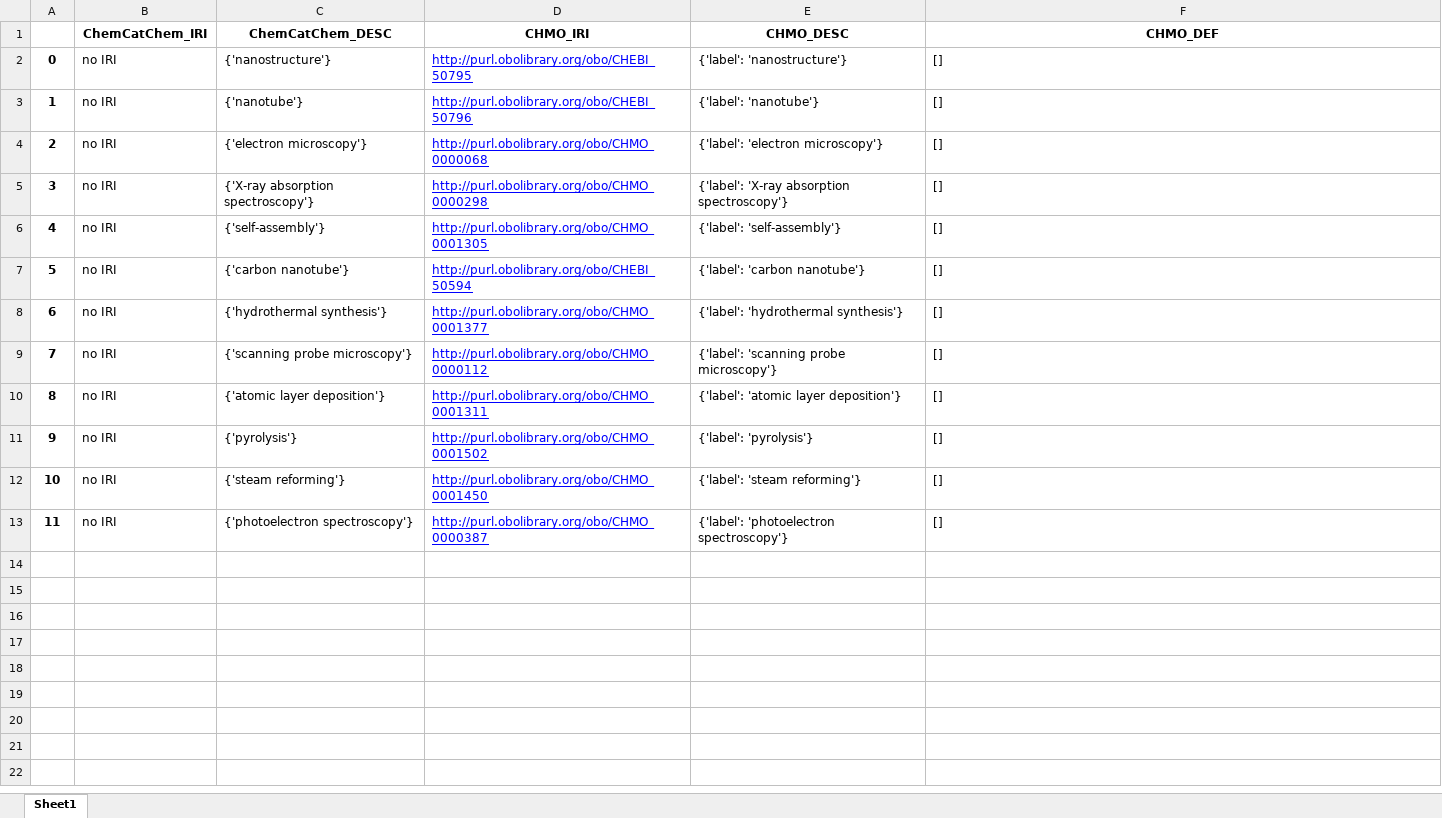
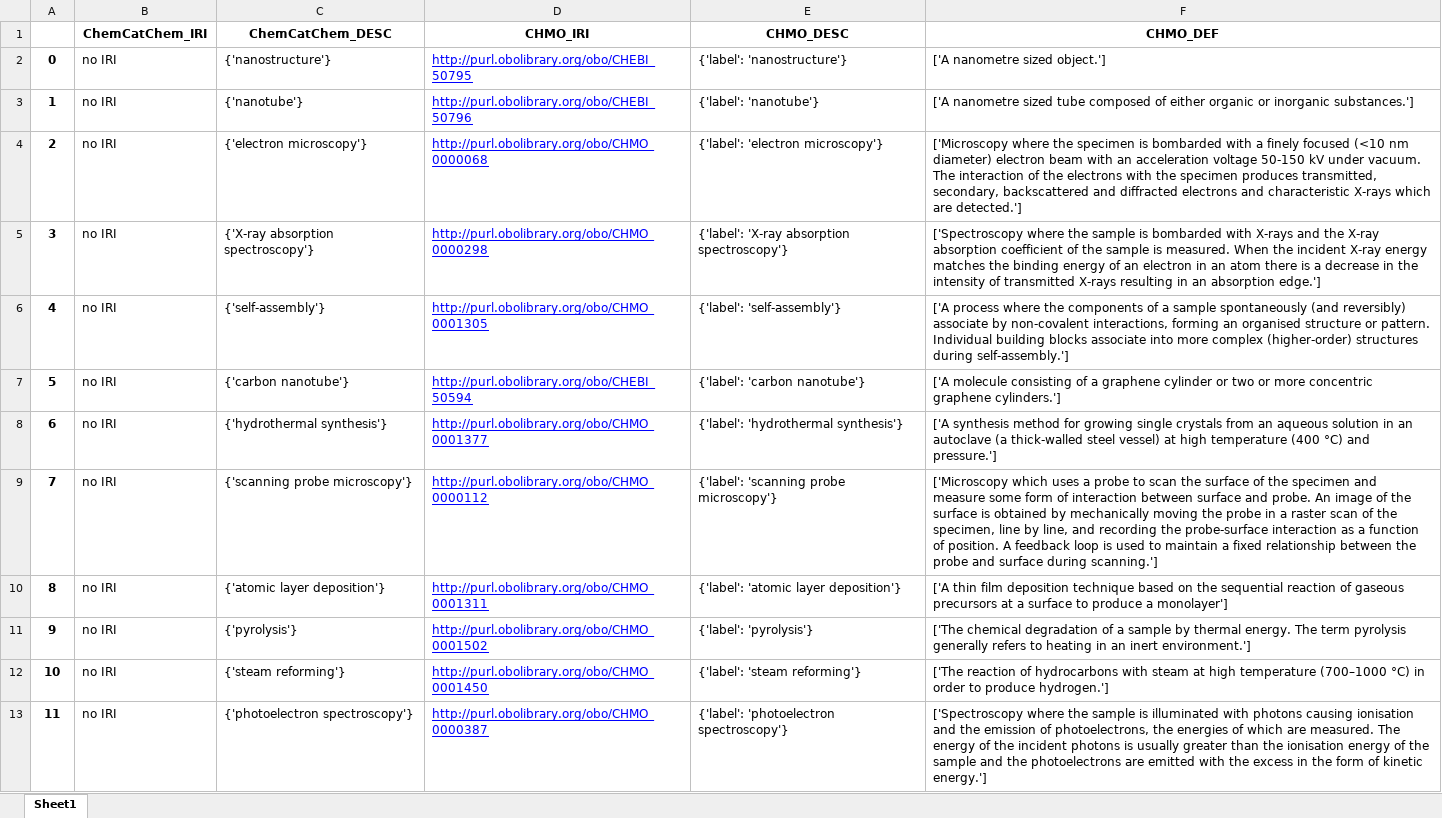
Before and after one commit to nfdi4cat/Ontology-Overview-of-NFDI4Cat, an Excel workbook: mapping/ChemCatChem_CHMO.xlsx, sheet Sheet1, drawn as a sheet; values as stored, in another font and other column widths than the file's, no borders; the diff names each change by its address in the sheet, - before the commit and + after, or states it on an @@ line.

```diff
--- a/mapping/ChemCatChem_CHMO.xlsx (sheet Sheet1)
+++ b/mapping/ChemCatChem_CHMO.xlsx (sheet Sheet1)
-F2 (CHMO_DEF): []
+F2 (CHMO_DEF): ['A nanometre sized object.']
-F3 (CHMO_DEF): []
+F3 (CHMO_DEF): ['A nanometre sized tube composed of either organic or inorganic substances.']
-F4 (CHMO_DEF): []
+F4 (CHMO_DEF): ['Microscopy where the specimen is bombarded with a finely focused (<10 nm diameter) electron beam with an acceleration voltage 50-150 kV under vacuum. The interaction of the electrons with the specimen produces transmitted, secondary, backscattered and diffracted electrons and characteristic X-rays which are detected.']
-F5 (CHMO_DEF): []
+F5 (CHMO_DEF): ['Spectroscopy where the sample is bombarded with X-rays and the X-ray absorption coefficient of the sample is measured. When the incident X-ray energy matches the binding energy of an electron in an atom there is a decrease in the intensity of transmitted X-rays resulting in an absorption edge.']
-F6 (CHMO_DEF): []
+F6 (CHMO_DEF): ['A process where the components of a sample spontaneously (and reversibly) associate by non-covalent interactions, forming an organised structure or pattern. Individual building blocks associate into more complex (higher-order) structures during self-assembly.']
-F7 (CHMO_DEF): []
+F7 (CHMO_DEF): ['A molecule consisting of a graphene cylinder or two or more concentric graphene cylinders.']
-F8 (CHMO_DEF): []
+F8 (CHMO_DEF): ['A synthesis method for growing single crystals from an aqueous solution in an autoclave (a thick-walled steel vessel) at high temperature (400 °C) and pressure.']
-F9 (CHMO_DEF): []
+F9 (CHMO_DEF): ['Microscopy which uses a probe to scan the surface of the specimen and measure some form of interaction between surface and probe. An image of the surface is obtained by mechanically moving the probe in a raster scan of the specimen, line by line, and recording the probe-surface interaction as a function of position. A feedback loop is used to maintain a fixed relationship between the probe and surface during scanning.']
-F10 (CHMO_DEF): []
+F10 (CHMO_DEF): ['A thin film deposition technique based on the sequential reaction of gaseous precursors at a surface to produce a monolayer']
-F11 (CHMO_DEF): []
+F11 (CHMO_DEF): ['The chemical degradation of a sample by thermal energy. The term pyrolysis generally refers to heating in an inert environment.']
-F12 (CHMO_DEF): []
+F12 (CHMO_DEF): ['The reaction of hydrocarbons with steam at high temperature (700–1000 °C) in order to produce hydrogen.']
-F13 (CHMO_DEF): []
+F13 (CHMO_DEF): ['Spectroscopy where the sample is illuminated with photons causing ionisation and the emission of photoelectrons, the energies of which are measured. The energy of the incident photons is usually greater than the ionisation energy of the sample and the photoelectrons are emitted with the excess in the form of kinetic energy.']
```
Also changed, not shown: mapping/ChemCatChem_BAO.xlsx, mapping/ChemCatChem_ChEBI.xlsx, 19 other files.
